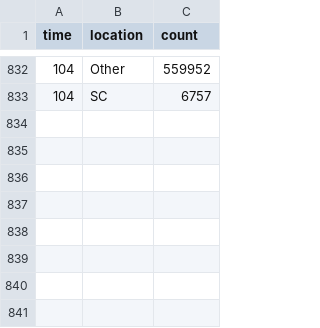
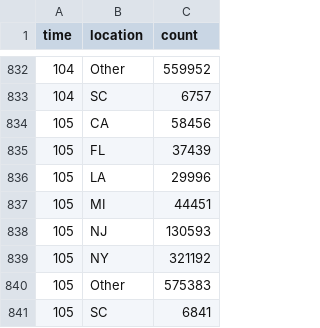
Before and after one commit to robhanssen/covid-19, a CSV file: data/covid-us-spread.csv, drawn as a sheet; only a part is shown, gaps mark what is left out; the diff names each change by its address in the sheet, - before the commit and + after, or states it on an @@ line.

```diff
--- a/data/covid-us-spread.csv
+++ b/data/covid-us-spread.csv
+row 834: 105 | CA | 58456
+row 835: 105 | FL | 37439
+row 836: 105 | LA | 29996
+row 837: 105 | MI | 44451
+row 838: 105 | NJ | 130593
+row 839: 105 | NY | 321192
+row 840: 105 | Other | 575383
+row 841: 105 | SC | 6841
```
Also changed, not shown: data/covid-spread-vs-at-100cases.csv, data/covid-spread.csv, 17 other files.
